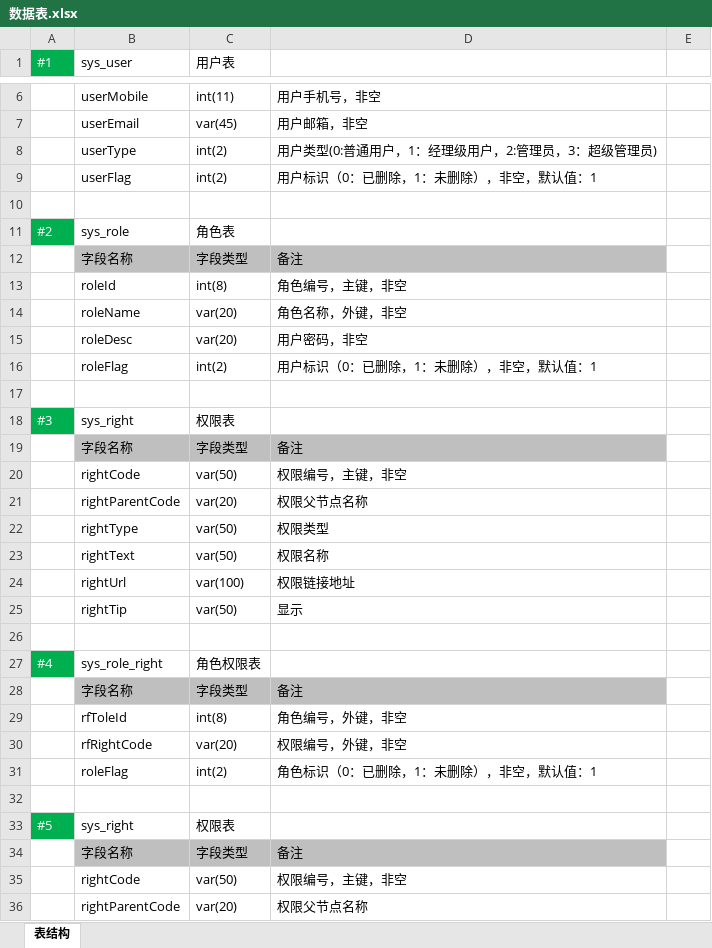
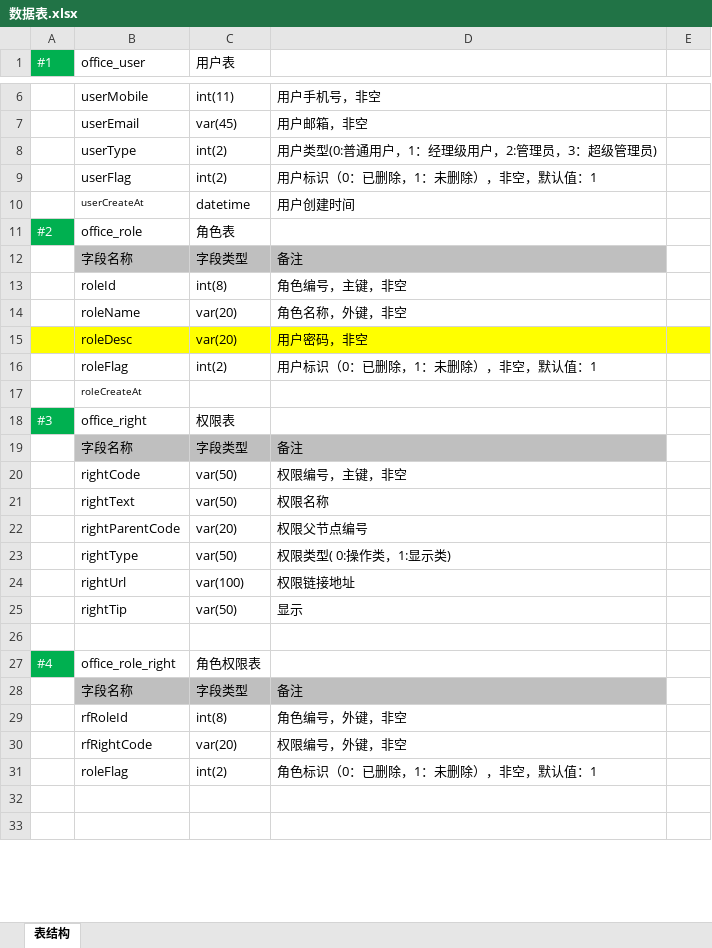
Before and after one commit to LarryRabo/CRM, an Excel workbook: 产品文档/数据表.xlsx, sheet 表结构, drawn as a sheet; only a part is shown, gaps mark what is left out; the shorter side is filled out with more unchanged rows; values as stored, in another font and other column widths than the file's, no borders; removed rows and columns are numbered as before the commit, all else as after; the diff covers the shown part only; the diff names each change by its address in the sheet, - before the commit and + after, or states it on an @@ line.

```diff
--- a/产品文档/数据表.xlsx (sheet 表结构)
+++ b/产品文档/数据表.xlsx (sheet 表结构)
-B1: sys_user
+B1: office_user
-row 10: (empty)
+row 10:  | userCreateAt | datetime | 用户创建时间
-B11 (office_user): sys_role
+B11 (office_user): office_role
-A15:E15 fill: none
+A15:E15 fill: #FFFF00
-B17 (office_user): (empty)
+B17 (office_user): roleCreateAt
-B18 (office_user): sys_right
+B18 (office_user): office_right
-row 21:  | rightParentCode | var(20) | 权限父节点名称
-row 22:  | rightType | var(50) | 权限类型
+row 22:  | rightParentCode | var(20) | 权限父节点编号
+row 23:  | rightType | var(50) | 权限类型( 0:操作类，1:显示类)
-B27 (office_user): sys_role_right
+B27 (office_user): office_role_right
-B29 (office_user): rfToleId
+B29 (office_user): rfRoleId
-row 33: #5 | sys_right | 权限表
-row 34:  | 字段名称 | 字段类型 | 备注
-row 35:  | rightCode | var(50) | 权限编号，主键，非空
-row 36:  | rightParentCode | var(20) | 权限父节点名称
```
Also changed, not shown: 4 added rows, 7 removed rows and 17 edited cells elsewhere in this sheet, 15 other files.
